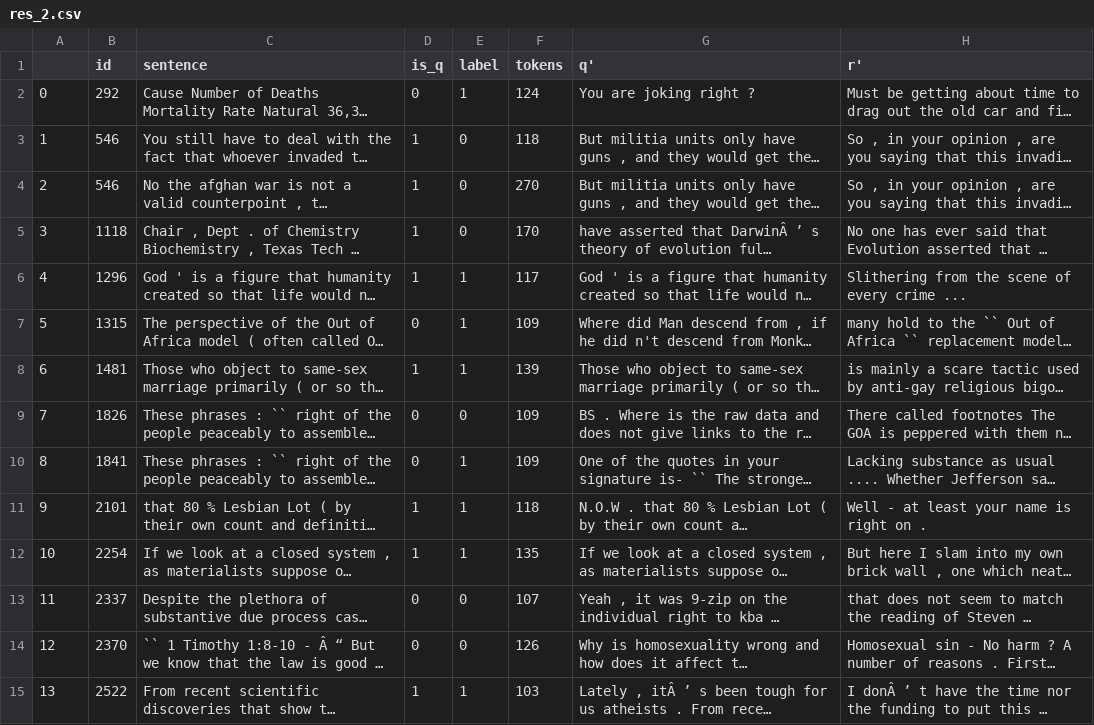
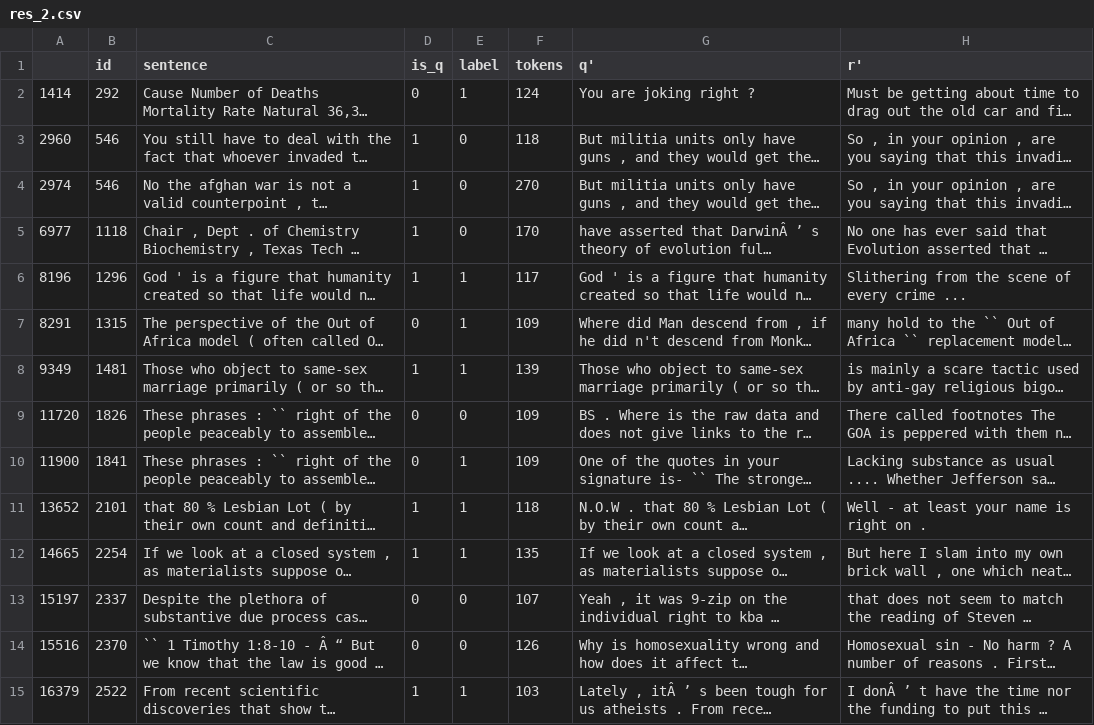
Before and after one commit to MengChiehLiu/AI_CUP_2022_Argument_Detection, a CSV file: files/res_2.csv, drawn as a sheet; only a part is shown; long unchanged cells end in …; the diff covers the shown part only; the diff names each change by its address in the sheet, - before the commit and + after, or states it on an @@ line.

Commit message:
long sentence file

```diff
--- a/files/res_2.csv
+++ b/files/res_2.csv
-A2: 0
+A2: 1414
-A3: 1
+A3: 2960
-A4: 2
+A4: 2974
-A5: 3
+A5: 6977
-A6: 4
+A6: 8196
-A7: 5
+A7: 8291
-A8: 6
+A8: 9349
-A9: 7
+A9: 11720
-A10: 8
+A10: 11900
-A11: 9
+A11: 13652
-A12: 10
+A12: 14665
-A13: 11
+A13: 15197
-A14: 12
+A14: 15516
-A15: 13
+A15: 16379
```
Also changed, not shown: 55 edited cells elsewhere in this file.
